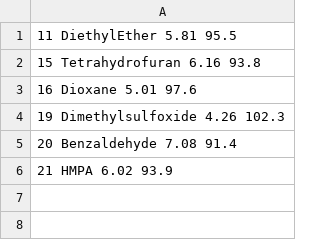
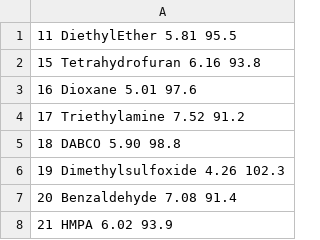
Before and after one commit to jvansan/mscthesis, a TSV file: figures/data/rocbsqb3_alkyl_hetneighbours.tsv, drawn as a sheet.

```diff
--- a/figures/data/rocbsqb3_alkyl_hetneighbours.tsv
+++ b/figures/data/rocbsqb3_alkyl_hetneighbours.tsv
@@ -3,2 +3,4 @@
 16      Dioxane                     5.01    97.6
+17      Triethylamine               7.52    91.2
+18      DABCO                       5.90    98.8
 19      Dimethylsulfoxide           4.26    102.3
```
Also changed, not shown: figures/data/luo_nonfit.tsv, 35 other files.
